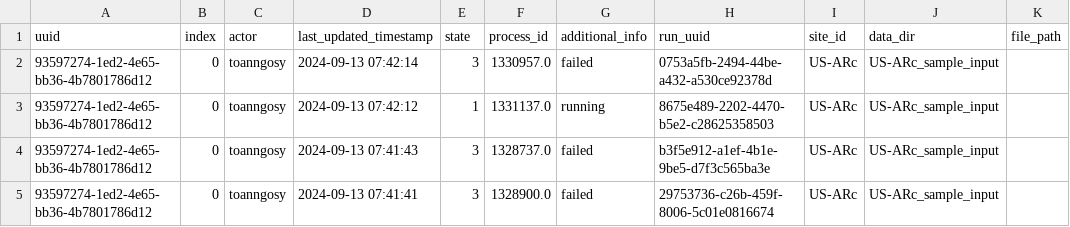
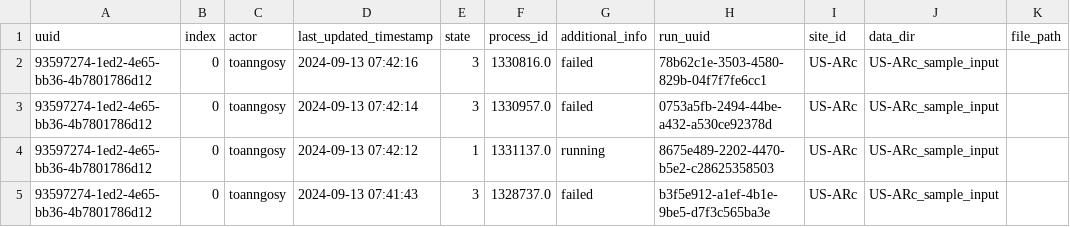
Before and after one commit to toanngosy/test_workflow, a CSV file: report/server/rocky/log.csv, drawn as a sheet; only a part is shown; the shorter side is filled out with more unchanged rows; the diff names each change by its address in the sheet, - before the commit and + after, or states it on an @@ line.

Commit message:
switch to failed for run uuid 93597274-1ed2-4e65-bb36-4b7801786d12-0 at rocky

```diff
--- a/report/server/rocky/log.csv
+++ b/report/server/rocky/log.csv
+row 2: 93597274-1ed2-4e65-bb36-4b7801786d12 | 0 | toanngosy | 2024-09-13 07:42:16 | 3 | 1330816.0 | failed | 78b62c1e-3503-4580-829b-04f7f7fe6cc1 | US-ARc | US-ARc_sample_input
```
